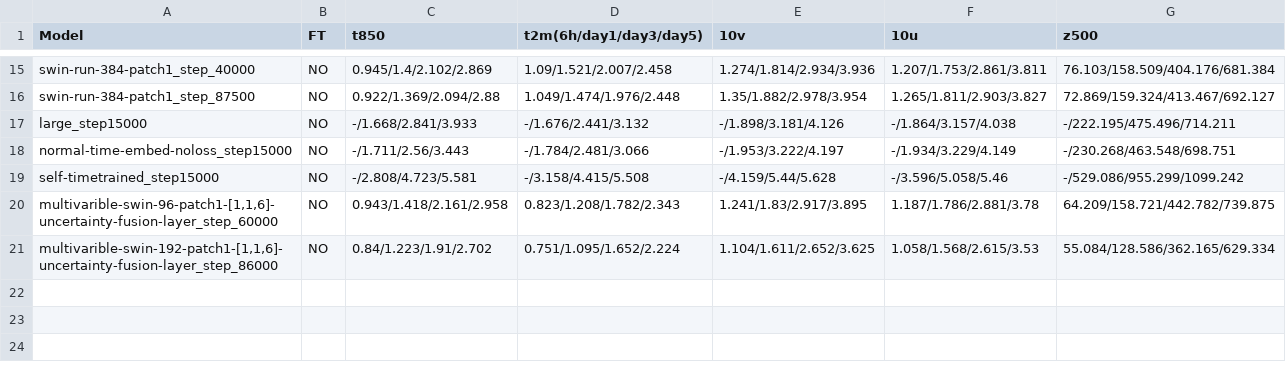
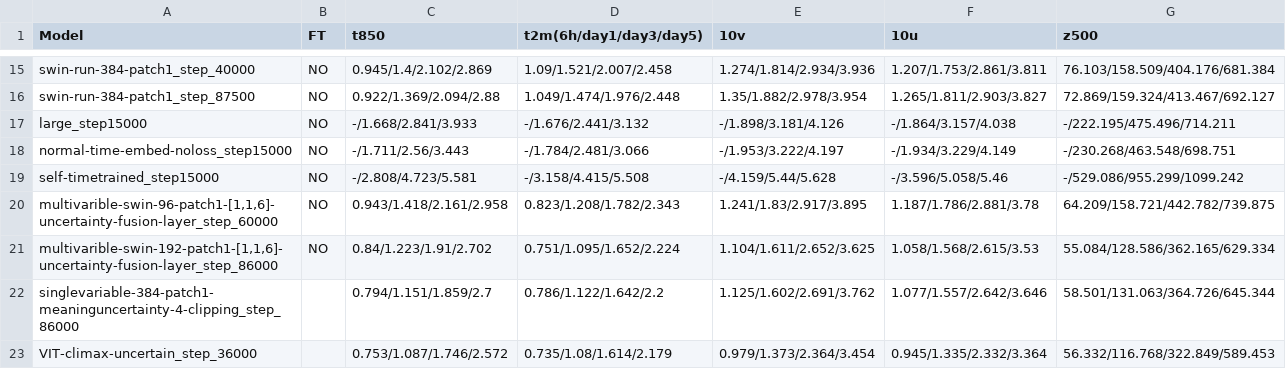
Before and after one commit to ZiyiGaoCN/weather-forcast, a CSV file: example/leader_board.csv, drawn as a sheet; only a part is shown, gaps mark what is left out.

```diff
--- a/example/leader_board.csv
+++ b/example/leader_board.csv
@@ -21 +21,3 @@ self-timetrained_step15000                                                 ,NO
 "multivarible-swin-192-patch1-[1,1,6]-uncertainty-fusion-layer_step_86000" ,NO  ,0.84/1.223/1.91/2.702              ,0.751/1.095/1.652/2.224           ,1.104/1.611/2.652/3.625          ,1.058/1.568/2.615/3.53           ,55.084/128.586/362.165/629.334
+singlevariable-384-patch1-meaninguncertainty-4-clipping_step_86000         ,    ,0.794/1.151/1.859/2.7              ,0.786/1.122/1.642/2.2             ,1.125/1.602/2.691/3.762          ,1.077/1.557/2.642/3.646          ,58.501/131.063/364.726/645.344
+VIT-climax-uncertain_step_36000                                            ,    ,0.753/1.087/1.746/2.572            ,0.735/1.08/1.614/2.179            ,0.979/1.373/2.364/3.454          ,0.945/1.335/2.332/3.364          ,56.332/116.768/322.849/589.453
```
Also changed, not shown: 30 other files.
